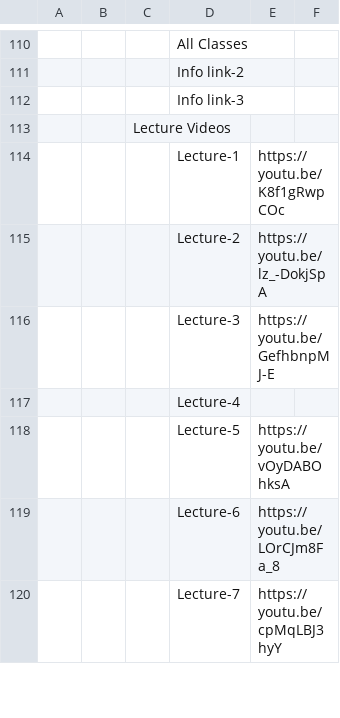
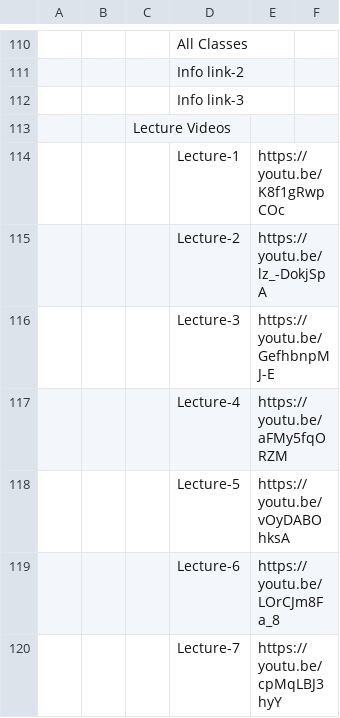
Before and after one commit to Isolatedislands/PapuaIsland, a CSV file: data.csv, drawn as a sheet; only a part is shown, gaps mark what is left out; the diff names each change by its address in the sheet, - before the commit and + after, or states it on an @@ line.

Commit message:
PGM Finished

```diff
--- a/data.csv
+++ b/data.csv
-E117: (empty)
+E117: https://youtu.be/aFMy5fqORZM
```
